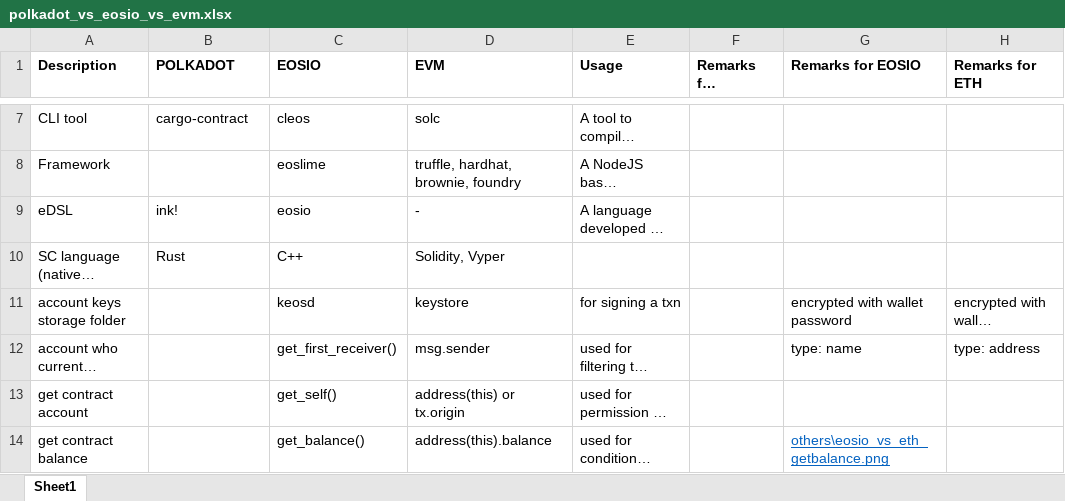
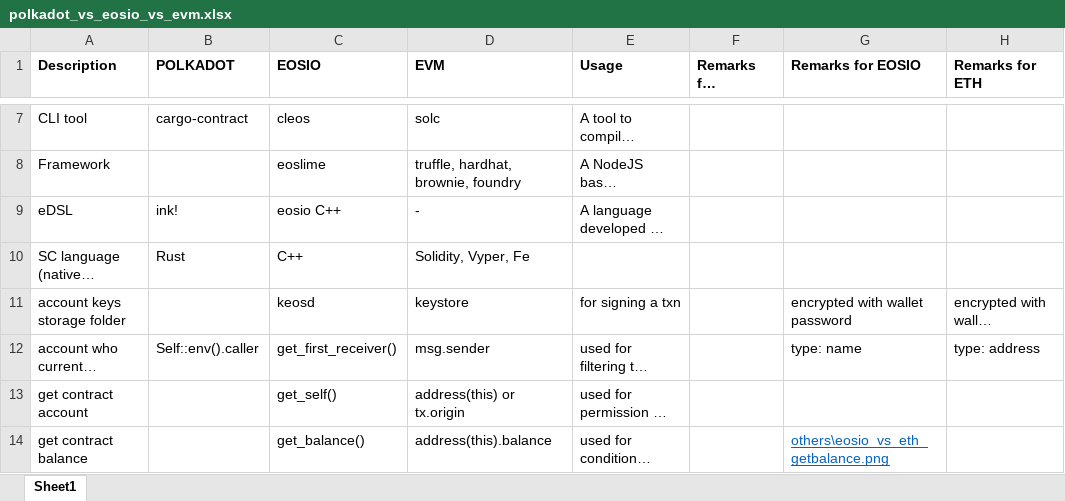
Before and after one commit to abhi3700/My_Learning_Substrate, an Excel workbook: polkadot_vs_eosio_vs_evm.xlsx, sheet Sheet1, drawn as a sheet; only a part is shown, gaps mark what is left out; long unchanged cells end in …; values as stored, in another font and other column widths than the file's, no borders; charts and pictures not drawn; the diff names each change by its address in the sheet, - before the commit and + after, or states it on an @@ line.

```diff
--- a/polkadot_vs_eosio_vs_evm.xlsx (sheet Sheet1)
+++ b/polkadot_vs_eosio_vs_evm.xlsx (sheet Sheet1)
-C9 (EOSIO): eosio
+C9 (EOSIO): eosio C++
-D10 (EVM): Solidity, Vyper
+D10 (EVM): Solidity, Vyper, Fe
-B12 (POLKADOT): (empty)
+B12 (POLKADOT): Self::env().caller
```
Also changed, not shown: 7 other files.
